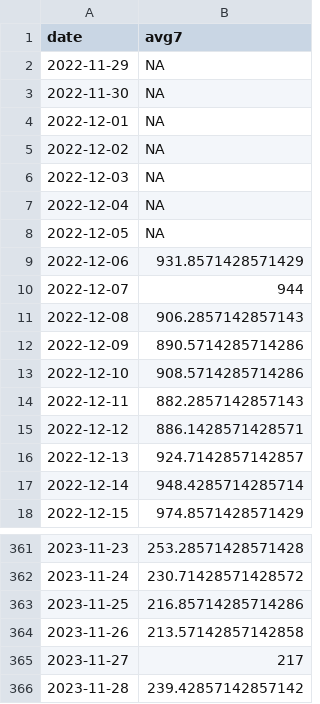
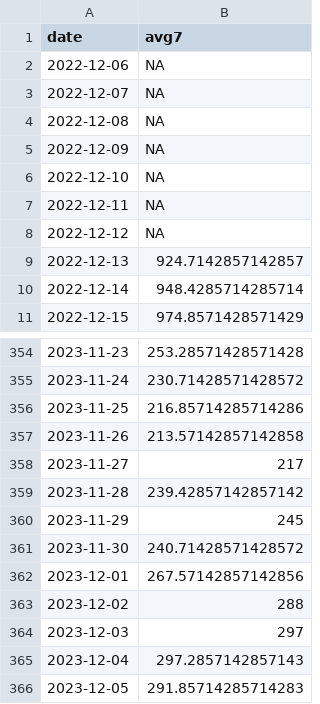
Before and after one commit to Baltimore-Sun/md-covid-scraper, a CSV file: md_cases.csv, drawn as a sheet; only a part is shown, gaps mark what is left out.

```diff
--- a/md_cases.csv
+++ b/md_cases.csv
@@ -1,16 +1,9 @@
 date,avg7
-2022-11-29,NA
-2022-11-30,NA
-2022-12-01,NA
-2022-12-02,NA
-2022-12-03,NA
-2022-12-04,NA
-2022-12-05,NA
-2022-12-06,931.8571428571429
-2022-12-07,944
-2022-12-08,906.2857142857143
-2022-12-09,890.5714285714286
-2022-12-10,908.5714285714286
-2022-12-11,882.2857142857143
-2022-12-12,886.1428571428571
+2022-12-06,NA
+2022-12-07,NA
+2022-12-08,NA
+2022-12-09,NA
+2022-12-10,NA
+2022-12-11,NA
+2022-12-12,NA
 2022-12-13,924.7142857142857
@@ -366 +359,8 @@ date,avg7
 2023-11-28,239.42857142857142
+2023-11-29,245
+2023-11-30,240.71428571428572
+2023-12-01,267.57142857142856
+2023-12-02,288
+2023-12-03,297
+2023-12-04,297.2857142857143
+2023-12-05,291.85714285714283
```
Also changed, not shown: age_graphic.csv, big-table.csv, 2 other files.
